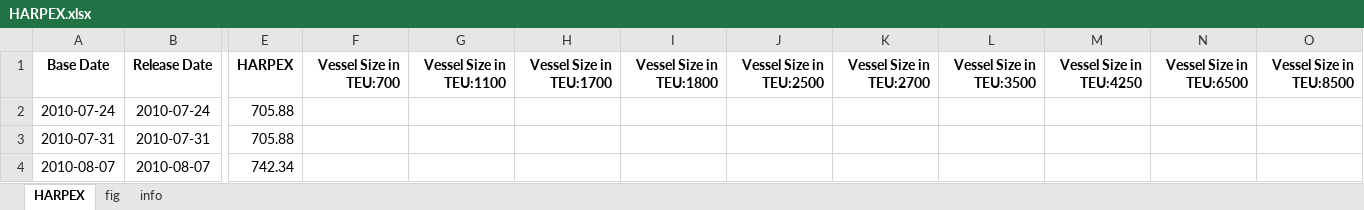
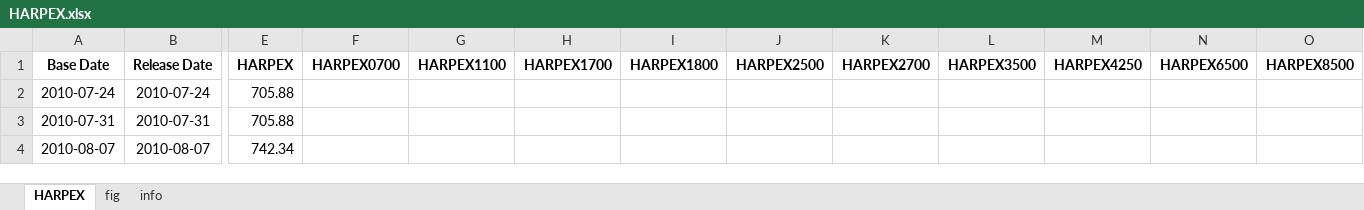
Before and after one commit to Tommylee1013/FinancialData, an Excel workbook: data_lake/freight/HARPEX.xlsx, sheet HARPEX, drawn as a sheet; only a part is shown, gaps mark what is left out; values as stored, in another font and other column widths than the file's, no borders; the diff names each change by its address in the sheet, - before the commit and + after, or states it on an @@ line.

```diff
--- a/data_lake/freight/HARPEX.xlsx (sheet HARPEX)
+++ b/data_lake/freight/HARPEX.xlsx (sheet HARPEX)
-F1: Vessel Size in TEU:700
+F1: HARPEX0700
-G1: Vessel Size in TEU:1100
+G1: HARPEX1100
-H1: Vessel Size in TEU:1700
+H1: HARPEX1700
-I1: Vessel Size in TEU:1800
+I1: HARPEX1800
-J1: Vessel Size in TEU:2500
+J1: HARPEX2500
-K1: Vessel Size in TEU:2700
+K1: HARPEX2700
-L1: Vessel Size in TEU:3500
+L1: HARPEX3500
-M1: Vessel Size in TEU:4250
+M1: HARPEX4250
-N1: Vessel Size in TEU:6500
+N1: HARPEX6500
-O1: Vessel Size in TEU:8500
+O1: HARPEX8500
```
Also changed, not shown: charts or pictures, data_lake/freight/KOBC Container Composite Index.xlsx, data_lake/freight/china containerized freight index.xlsx, 37 other files.
